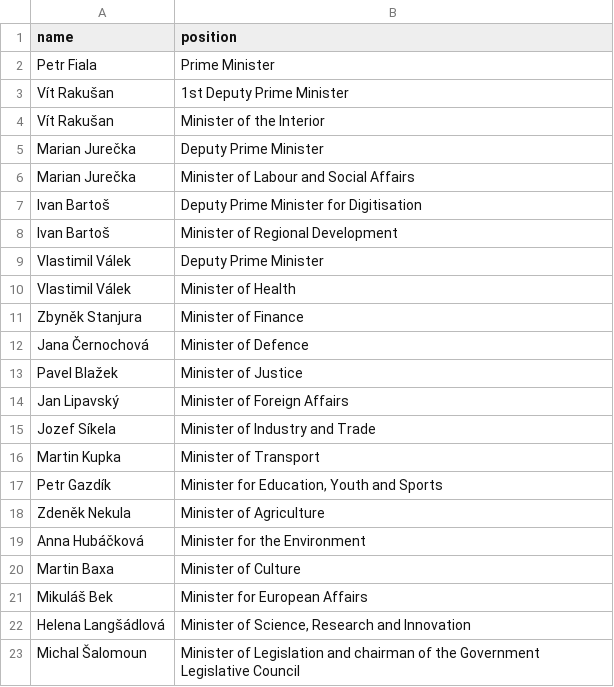
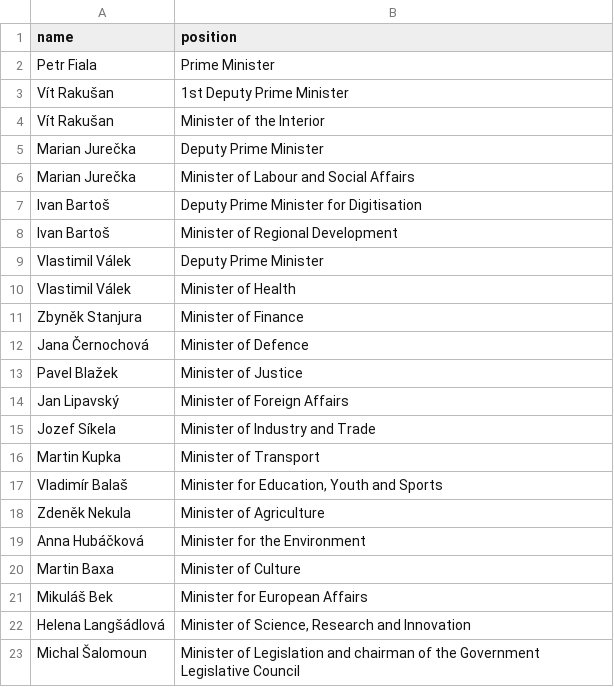
Before and after one commit to every-politician-scrapers/czech-ministers, a CSV file: sources/official/scraped.csv, drawn as a sheet.

```diff
--- a/sources/official/scraped.csv
+++ b/sources/official/scraped.csv
@@ -16,3 +16,3 @@ Jozef Síkela,Minister of Industry and Trade
 Martin Kupka,Minister of Transport
-Petr Gazdík,"Minister for Education, Youth and Sports"
+Vladimír Balaš,"Minister for Education, Youth and Sports"
 Zdeněk Nekula,Minister of Agriculture
```
Also changed, not shown: sources/official/wikidata.csv.
